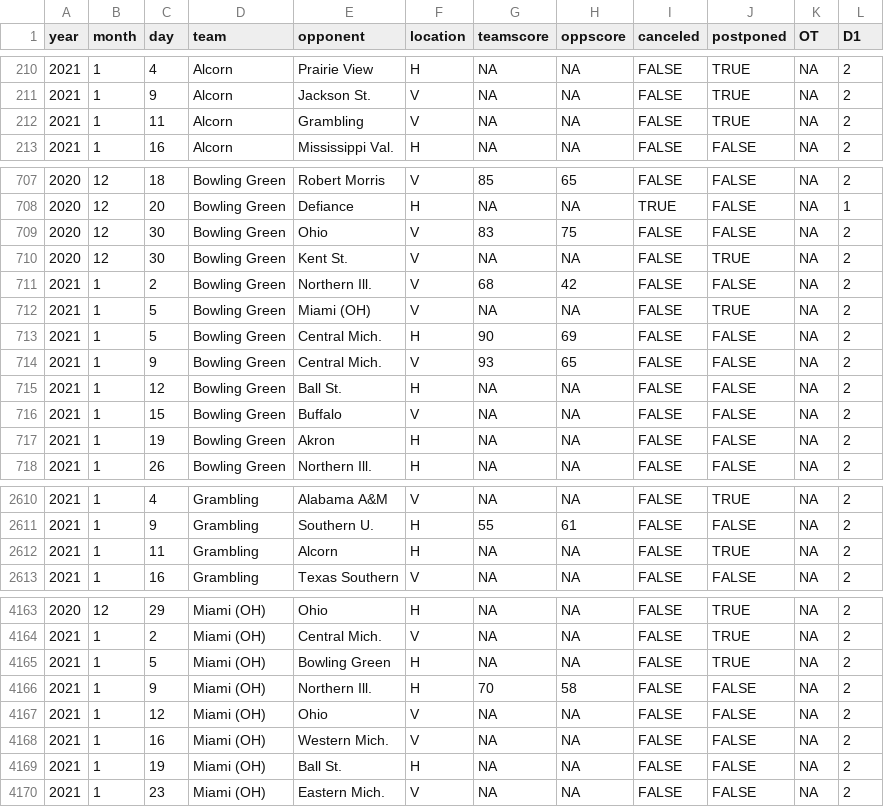
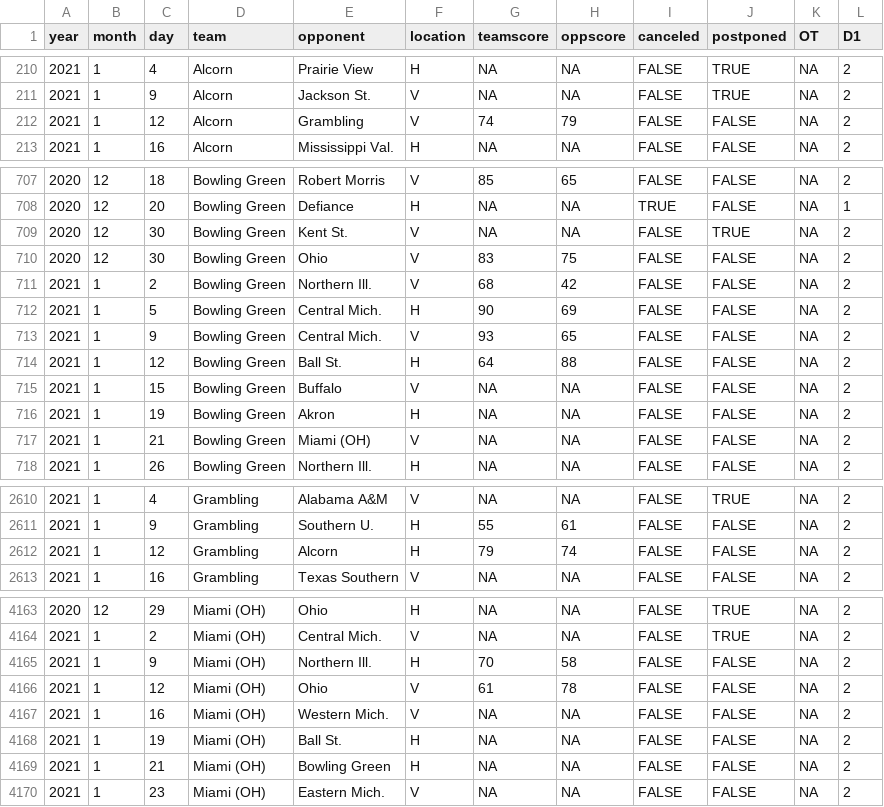
Before and after one commit to jackwarfield/rg2_poll, a CSV file: cbb/NCAA_Hoops_Results.csv, drawn as a sheet; only a part is shown, gaps mark what is left out; removed rows and columns are numbered as before the commit, all else as after; the diff covers the shown part only; the diff names each change by its address in the sheet, - before the commit and + after, or states it on an @@ line.

```diff
--- a/cbb/NCAA_Hoops_Results.csv
+++ b/cbb/NCAA_Hoops_Results.csv
-C212 (day): 11
+C212 (day): 12
-G212 (teamscore): NA
+G212 (teamscore): 74
-H212 (oppscore): NA
+H212 (oppscore): 79
-J212 (postponed): TRUE
+J212 (postponed): FALSE
@@ row 709 moved to row 710: 2020 @@
-row 712: 2021 | 1 | 5 | Bowling Green | Miami (OH) | V | NA | NA | FALSE | TRUE | NA | 2
-G714 (teamscore): NA
+G714 (teamscore): 64
-H714 (oppscore): NA
+H714 (oppscore): 88
+row 717: 2021 | 1 | 21 | Bowling Green | Miami (OH) | V | NA | NA | FALSE | FALSE | NA | 2
-C2612 (day): 11
+C2612 (day): 12
-G2612 (teamscore): NA
+G2612 (teamscore): 79
-H2612 (oppscore): NA
+H2612 (oppscore): 74
-J2612 (postponed): TRUE
+J2612 (postponed): FALSE
-row 4165: 2021 | 1 | 5 | Miami (OH) | Bowling Green | H | NA | NA | FALSE | TRUE | NA | 2
-G4166 (teamscore): NA
+G4166 (teamscore): 61
-H4166 (oppscore): NA
+H4166 (oppscore): 78
+row 4169: 2021 | 1 | 21 | Miami (OH) | Bowling Green | H | NA | NA | FALSE | FALSE | NA | 2
```
Also changed, not shown: 72 edited cells elsewhere in this file, cbb/teams_2020_rankings.csv, 2 other files.
